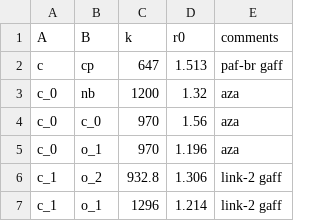
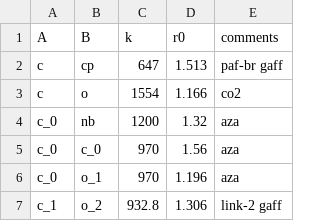
Before and after one commit to linucks/ambuild, a CSV file: params/bond_params.csv, drawn as a sheet; only a part is shown; the shorter side is filled out with more unchanged rows.

```diff
--- a/params/bond_params.csv
+++ b/params/bond_params.csv
@@ -2,2 +2,3 @@ A,B,k,r0,comments
 c,cp,647,1.513,paf-br gaff
+c,o,1554,1.166,co2
 c_0,nb,1200,1.32,aza
```
Also changed, not shown: params/angle_params.csv, params/dihedral_params.csv, 1 other file.
